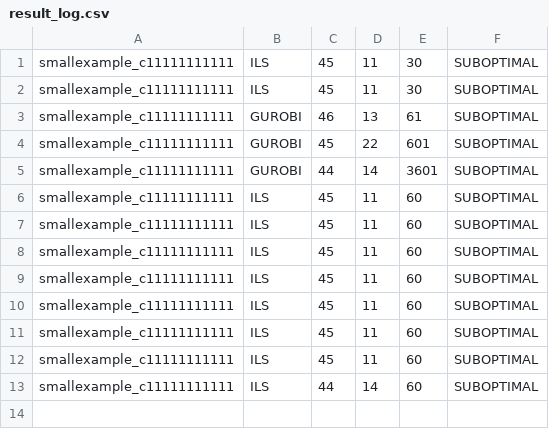
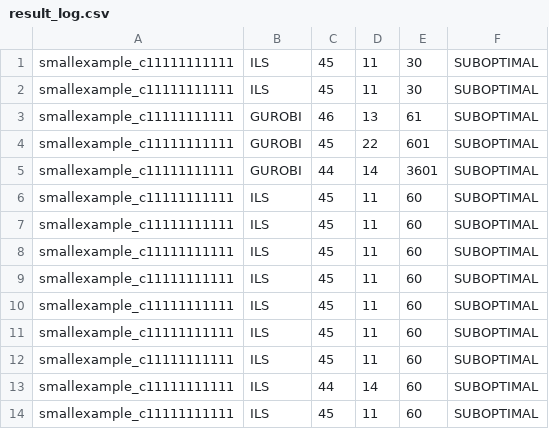
Before and after one commit to doric35/CPPIED_ILS, a CSV file: example/small_example/result_log.csv, drawn as a sheet; the diff names each change by its address in the sheet, - before the commit and + after, or states it on an @@ line.

```diff
--- a/example/small_example/result_log.csv
+++ b/example/small_example/result_log.csv
+row 14: smallexample_c11111111111 | ILS | 45 | 11 | 60 | SUBOPTIMAL
```
Also changed, not shown: 28 other files.
